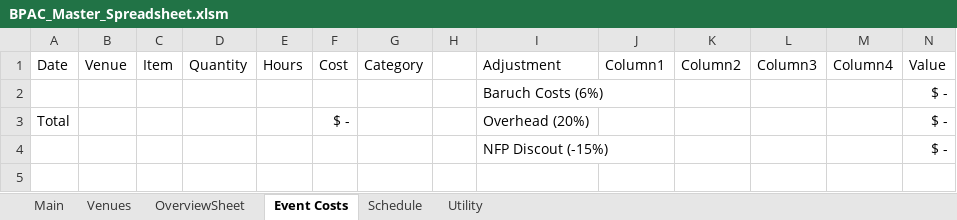
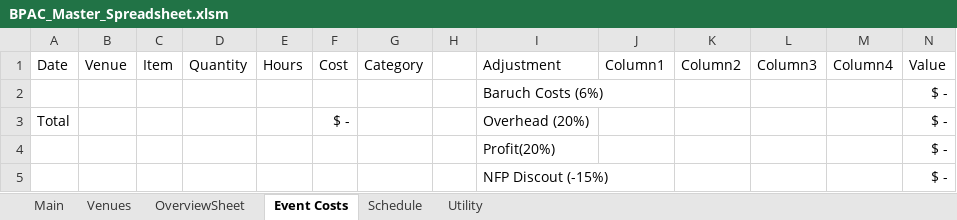
Before and after one commit to BenTev28/BPAC-Spreadsheet, an Excel workbook: BPAC_Master_Spreadsheet.xlsm, sheet Event Costs, drawn as a sheet; values as stored, in another font and other column widths than the file's, no borders; table styles not drawn; the diff names each change by its address in the sheet, - before the commit and + after, or states it on an @@ line.

Commit message:
Added 20% profit to code for Profit and NFP events

```diff
--- a/BPAC_Master_Spreadsheet.xlsm (sheet Event Costs)
+++ b/BPAC_Master_Spreadsheet.xlsm (sheet Event Costs)
+row 4:  |  |  |  |  |  |  |  | Profit(20%) |  |  |  |  | $ -
```
Also changed, not shown: sheet OverviewSheet, charts or pictures, 1 other file.
